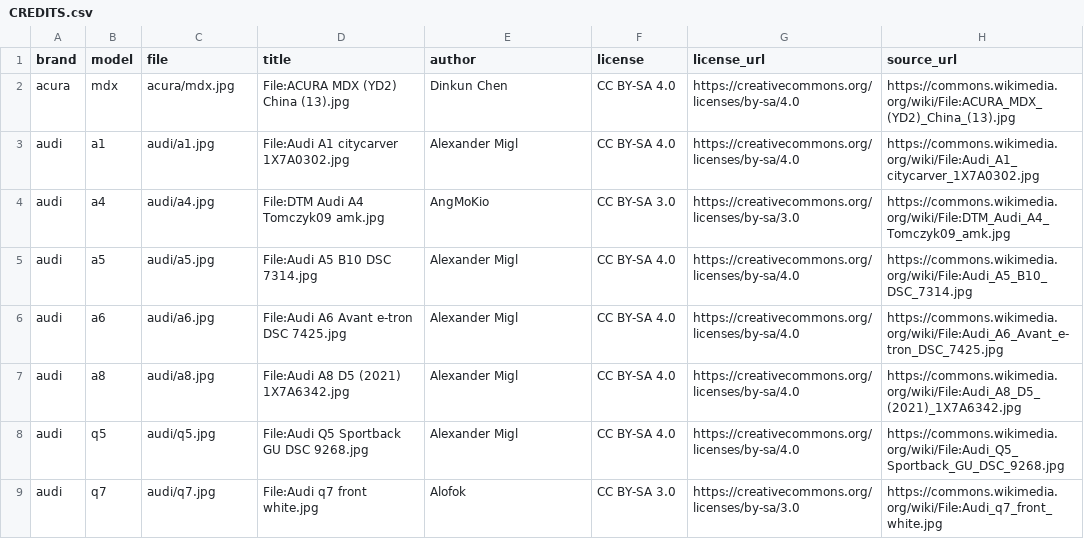
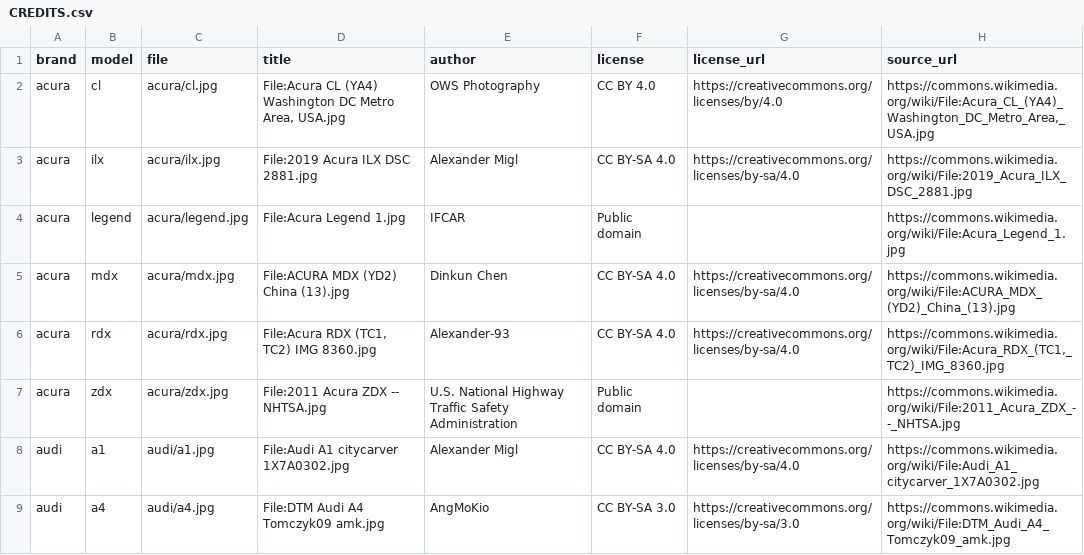
Before and after one commit to vantruong972a-blip/-n-chuy-n-ng-nh, a CSV file: Data/images/CREDITS.csv, drawn as a sheet; only a part is shown; the shorter side is filled out with more unchanged rows; the diff names each change by its address in the sheet, - before the commit and + after, or states it on an @@ line.

```diff
--- a/Data/images/CREDITS.csv
+++ b/Data/images/CREDITS.csv
+row 2: acura | cl | acura/cl.jpg | File:Acura CL (YA4) Washington DC Metro Area, USA.jpg | OWS Photography | CC BY 4.0 | https://creativecommons.org/licenses/by/4.0 | https://commons.wikimedia.org/wiki/File:Acura_CL_(YA4)_Washington_DC_Metro_Area,_USA.jpg
+row 3: acura | ilx | acura/ilx.jpg | File:2019 Acura ILX DSC 2881.jpg | Alexander Migl | CC BY-SA 4.0 | https://creativecommons.org/licenses/by-sa/4.0 | https://commons.wikimedia.org/wiki/File:2019_Acura_ILX_DSC_2881.jpg
+row 4: acura | legend | acura/legend.jpg | File:Acura Legend 1.jpg | IFCAR | Public domain |  | https://commons.wikimedia.org/wiki/File:Acura_Legend_1.jpg
+row 6: acura | rdx | acura/rdx.jpg | File:Acura RDX (TC1, TC2) IMG 8360.jpg | Alexander-93 | CC BY-SA 4.0 | https://creativecommons.org/licenses/by-sa/4.0 | https://commons.wikimedia.org/wiki/File:Acura_RDX_(TC1,_TC2)_IMG_8360.jpg
+row 7: acura | zdx | acura/zdx.jpg | File:2011 Acura ZDX -- NHTSA.jpg | U.S. National Highway Traffic Safety Administration | Public domain |  | https://commons.wikimedia.org/wiki/File:2011_Acura_ZDX_--_NHTSA.jpg
```
Also changed, not shown: 6 other files.
